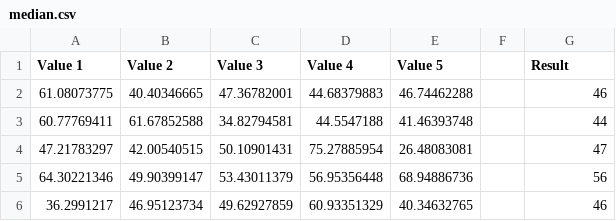
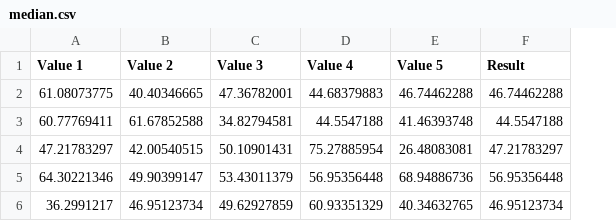
Before and after one commit to varshaahuja/ScientificCalculator, a CSV file: median.csv, drawn as a sheet; removed rows and columns are numbered as before the commit, all else as after; the diff names each change by its address in the sheet, - before the commit and + after, or states it on an @@ line.

```diff
--- a/median.csv
+++ b/median.csv
-column F, empty
-F2 (Result): 46
+F2 (Result): 46.74462288
-F3 (Result): 44
+F3 (Result): 44.5547188
-F4 (Result): 47
+F4 (Result): 47.21783297
-F5 (Result): 56
+F5 (Result): 56.95356448
-F6 (Result): 46
+F6 (Result): 46.95123734
```
Also changed, not shown: 5 other files.
